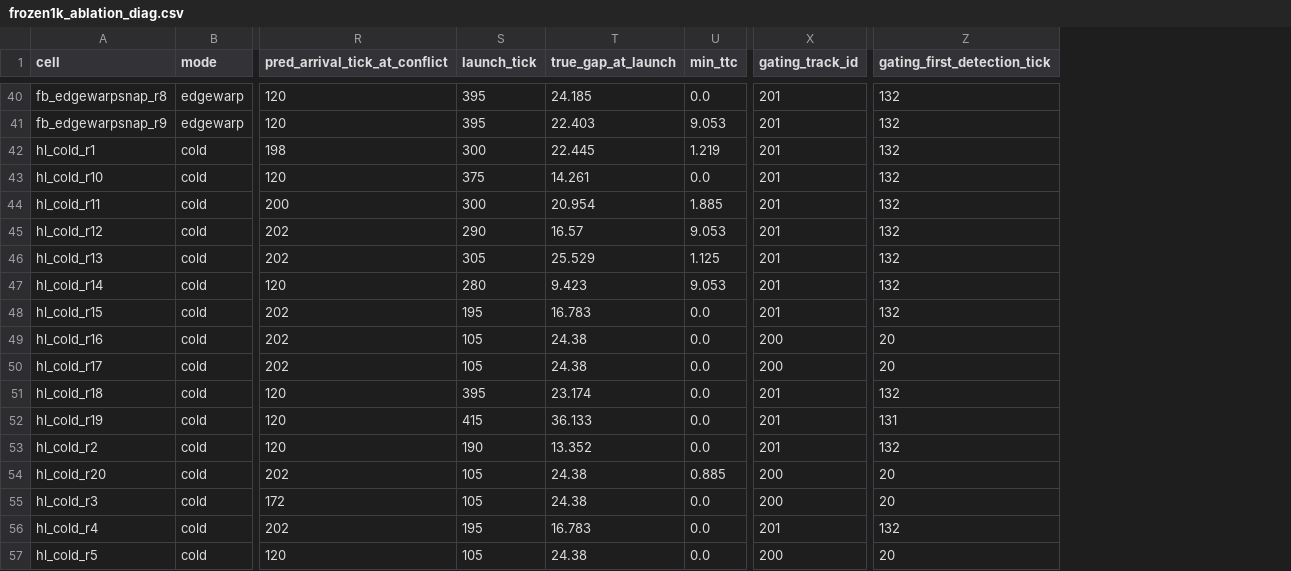
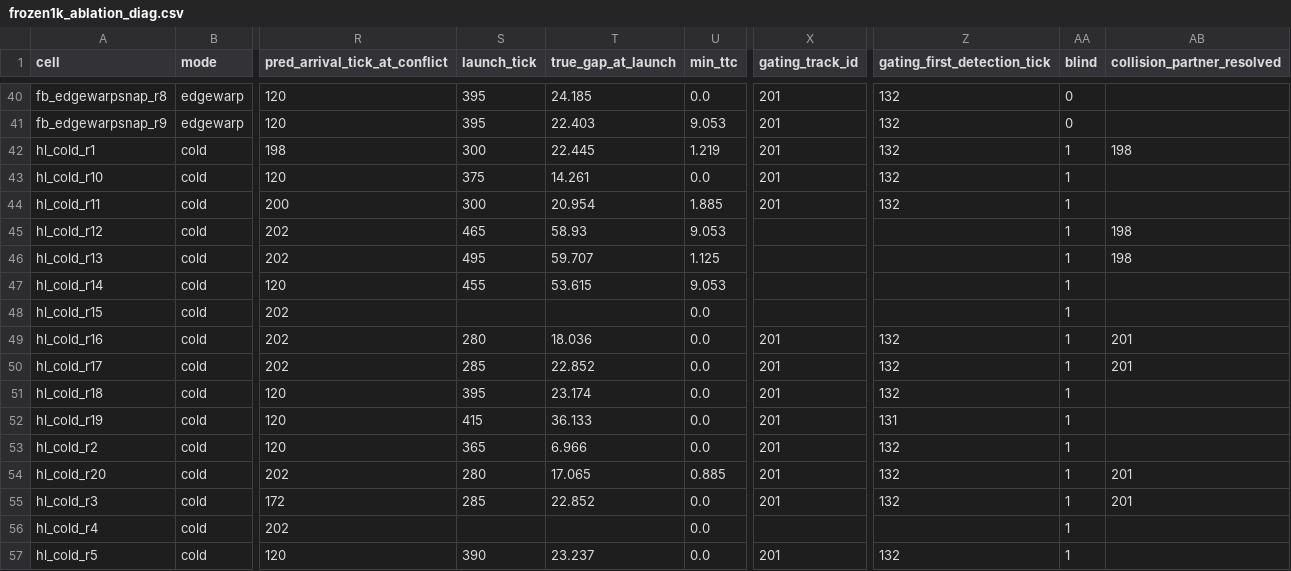
Before and after one commit to tlandle/eCloudSim, a CSV file: docs/kb/data/relay_eval_2026_08/frozen1k_ablation_diag.csv, drawn as a sheet; only a part is shown, gaps mark what is left out; the diff covers the shown part only; the diff names each change by its address in the sheet, - before the commit and + after, or states it on an @@ line.

Commit message:
diag: sustained-launch definition, resolved collision partner; first_use depth-independent, migration eliminates oncoming collisions

```diff
--- a/docs/kb/data/relay_eval_2026_08/frozen1k_ablation_diag.csv
+++ b/docs/kb/data/relay_eval_2026_08/frozen1k_ablation_diag.csv
+column AA (blind), rows 40-57: 0 | 0 | 1 | 1 | 1 | 1 | 1 | 1 | 1 | 1 | 1 | 1 | 1 | 1 | 1 | 1 | 1 | 1
+column AB (collision_partner_resolved), rows 42-55: 198 |  |  | 198 | 198 |  |  | 201 | 201 |  |  |  | 201 | 201
-S45 (launch_tick): 290
+S45 (launch_tick): 465
-T45 (true_gap_at_launch): 16.57
+T45 (true_gap_at_launch): 58.93
-X45:X48 (gating_track_id): 201
+X45:X48 (gating_track_id): (empty)
-Z45:Z48 (gating_first_detection_tick): 132
+Z45:Z48 (gating_first_detection_tick): (empty)
-S46 (launch_tick): 305
+S46 (launch_tick): 495
-T46 (true_gap_at_launch): 25.529
+T46 (true_gap_at_launch): 59.707
-S47 (launch_tick): 280
+S47 (launch_tick): 455
-T47 (true_gap_at_launch): 9.423
+T47 (true_gap_at_launch): 53.615
-S48 (launch_tick): 195
+S48 (launch_tick): (empty)
-T48 (true_gap_at_launch): 16.783
+T48 (true_gap_at_launch): (empty)
-S49 (launch_tick): 105
+S49 (launch_tick): 280
-T49 (true_gap_at_launch): 24.38
+T49 (true_gap_at_launch): 18.036
-X49:X50 (gating_track_id): 200
+X49:X50 (gating_track_id): 201
-Z49:Z50 (gating_first_detection_tick): 20
+Z49:Z50 (gating_first_detection_tick): 132
-S50 (launch_tick): 105
+S50 (launch_tick): 285
-T50 (true_gap_at_launch): 24.38
+T50 (true_gap_at_launch): 22.852
-S53 (launch_tick): 190
+S53 (launch_tick): 365
-T53 (true_gap_at_launch): 13.352
+T53 (true_gap_at_launch): 6.966
-S54 (launch_tick): 105
+S54 (launch_tick): 280
-T54 (true_gap_at_launch): 24.38
+T54 (true_gap_at_launch): 17.065
-X54:X55 (gating_track_id): 200
+X54:X55 (gating_track_id): 201
-Z54:Z55 (gating_first_detection_tick): 20
+Z54:Z55 (gating_first_detection_tick): 132
-S55 (launch_tick): 105
+S55 (launch_tick): 285
-T55 (true_gap_at_launch): 24.38
+T55 (true_gap_at_launch): 22.852
-S56 (launch_tick): 195
+S56 (launch_tick): (empty)
-T56 (true_gap_at_launch): 16.783
+T56 (true_gap_at_launch): (empty)
-X56 (gating_track_id): 201
+X56 (gating_track_id): (empty)
-Z56 (gating_first_detection_tick): 132
+Z56 (gating_first_detection_tick): (empty)
-S57 (launch_tick): 105
+S57 (launch_tick): 390
-T57 (true_gap_at_launch): 24.38
+T57 (true_gap_at_launch): 23.237
-X57 (gating_track_id): 200
+X57 (gating_track_id): 201
-Z57 (gating_first_detection_tick): 20
+Z57 (gating_first_detection_tick): 132
```
Also changed, not shown: 120 edited cells elsewhere in this file, docs/kb/data/relay_eval_2026_08/frozen1k_headline_diag.csv, 1 other file.
